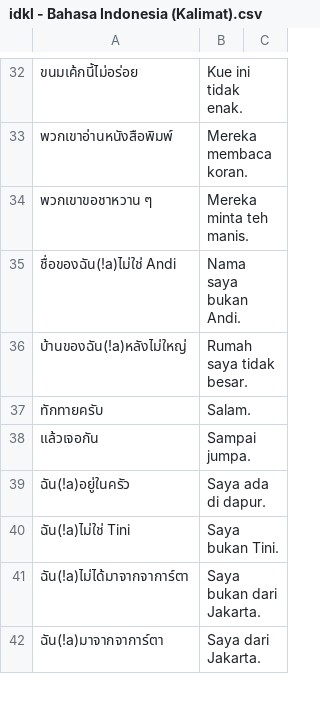
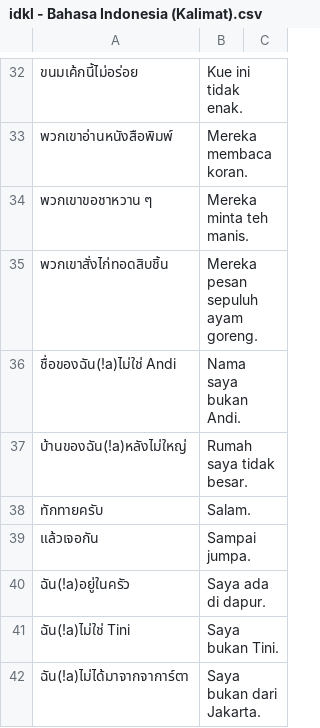
Before and after one commit to ponlawat-w/anki-collection, a CSV file: notes/idkl - Bahasa Indonesia (Kalimat).csv, drawn as a sheet; only a part is shown, gaps mark what is left out; the shorter side is filled out with more unchanged rows; the diff names each change by its address in the sheet, - before the commit and + after, or states it on an @@ line.

```diff
--- a/notes/idkl - Bahasa Indonesia (Kalimat).csv
+++ b/notes/idkl - Bahasa Indonesia (Kalimat).csv
+row 35: พวกเขาสั่งไก่ทอดสิบชิ้น | Mereka pesan sepuluh ayam goreng.
```
Also changed, not shown: notes/desz - Deutsch (Satz).csv, notes/jath - 日本語.csv, 1 other file.
